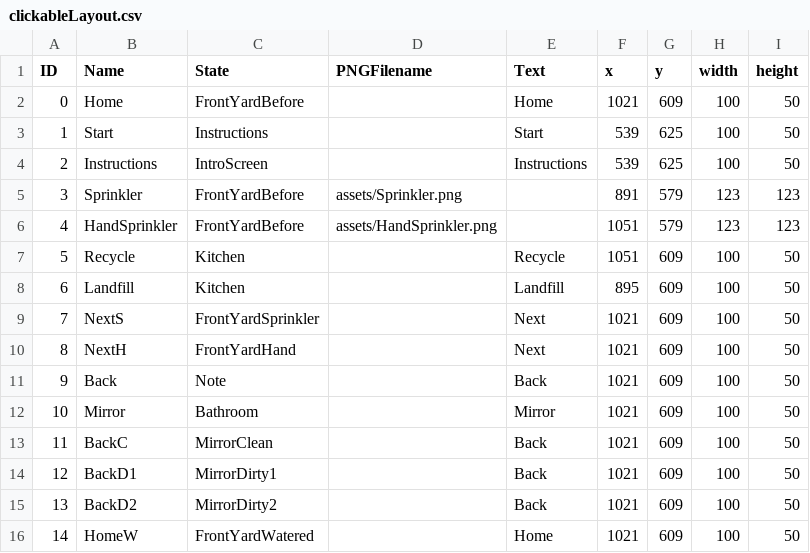
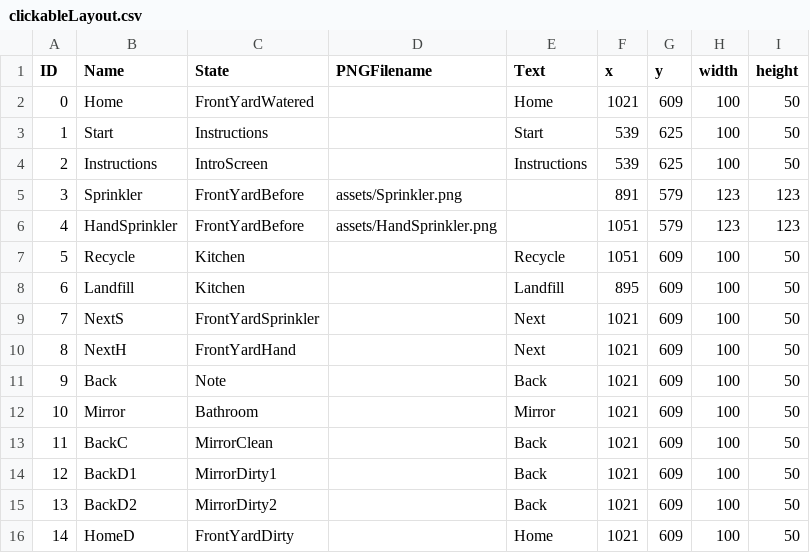
Before and after one commit to ylee73/Project2, a CSV file: data/clickableLayout.csv, drawn as a sheet.

```diff
--- a/data/clickableLayout.csv
+++ b/data/clickableLayout.csv
@@ -1,3 +1,3 @@
 ID,Name,State,PNGFilename,Text,x,y,width,height
-0,Home,FrontYardBefore,,Home,1021,609,100,50
+0,Home,FrontYardWatered,,Home,1021,609,100,50
 1,Start,Instructions,,Start,539,625,100,50
@@ -15,2 +15,2 @@ ID,Name,State,PNGFilename,Text,x,y,width,height
 13,BackD2,MirrorDirty2,,Back,1021,609,100,50
-14,HomeW,FrontYardWatered,,Home,1021,609,100,50
+14,HomeD,FrontYardDirty,,Home,1021,609,100,50
```
Also changed, not shown: 3 other files.
